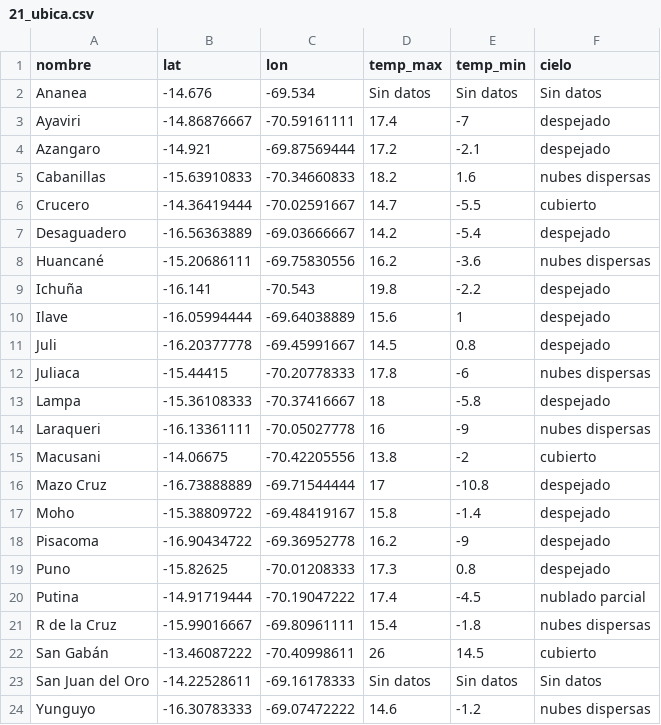
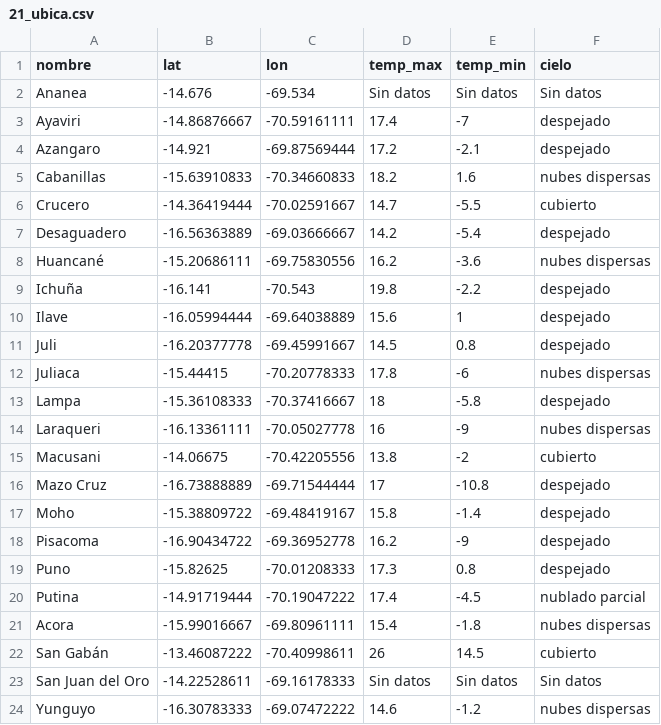
Before and after one commit to senamhi-dz13/21_pronostico, a CSV file: 21_ubica.csv, drawn as a sheet.

Commit message:
Update 21_ubica.csv

```diff
--- a/21_ubica.csv
+++ b/21_ubica.csv
@@ -20,3 +20,3 @@ Puno;-15.82625;-70.01208333;17.3;0.8;despejado
 Putina;-14.91719444;-70.19047222;17.4;-4.5;nublado parcial
-R de la Cruz;-15.99016667;-69.80961111;15.4;-1.8;nubes dispersas
+Acora;-15.99016667;-69.80961111;15.4;-1.8;nubes dispersas
 San Gabán;-13.46087222;-70.40998611;26;14.5;cubierto
```
